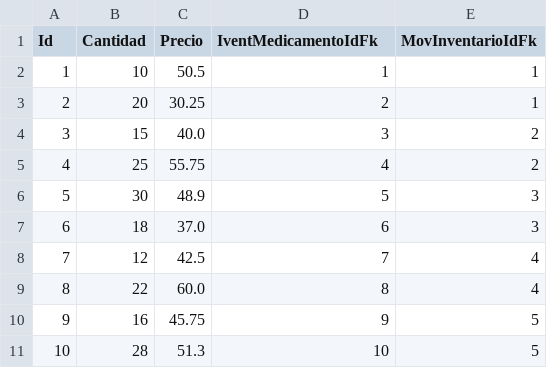
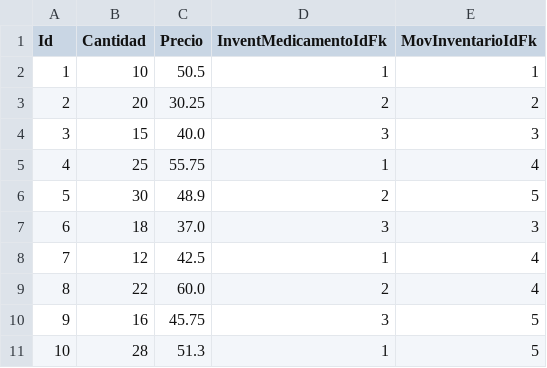
Before and after one commit to omapache/Backend-Farmacia, a CSV file: Persistencia/Data/Csvs/DetalleMovimiento.csv, drawn as a sheet.

```diff
--- a/Persistencia/Data/Csvs/DetalleMovimiento.csv
+++ b/Persistencia/Data/Csvs/DetalleMovimiento.csv
@@ -1,11 +1,11 @@
-Id,Cantidad,Precio,IventMedicamentoIdFk,MovInventarioIdFk
+Id,Cantidad,Precio,InventMedicamentoIdFk,MovInventarioIdFk
 1,10,50.5,1,1
-2,20,30.25,2,1
-3,15,40.0,3,2
-4,25,55.75,4,2
-5,30,48.9,5,3
-6,18,37.0,6,3
-7,12,42.5,7,4
-8,22,60.0,8,4
-9,16,45.75,9,5
-10,28,51.3,10,5
+2,20,30.25,2,2
+3,15,40.0,3,3
+4,25,55.75,1,4
+5,30,48.9,2,5
+6,18,37.0,3,3
+7,12,42.5,1,4
+8,22,60.0,2,4
+9,16,45.75,3,5
+10,28,51.3,1,5
```
Also changed, not shown: 51 other files.
